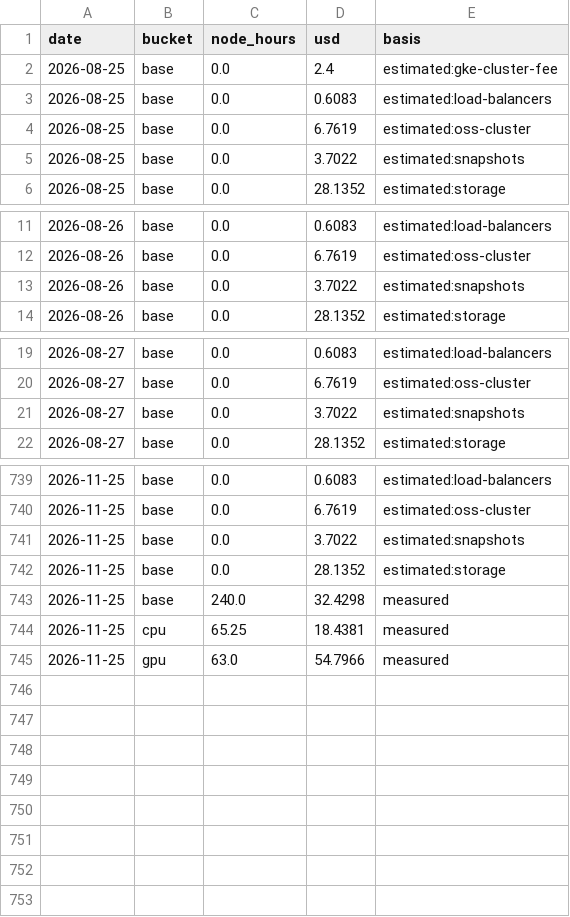
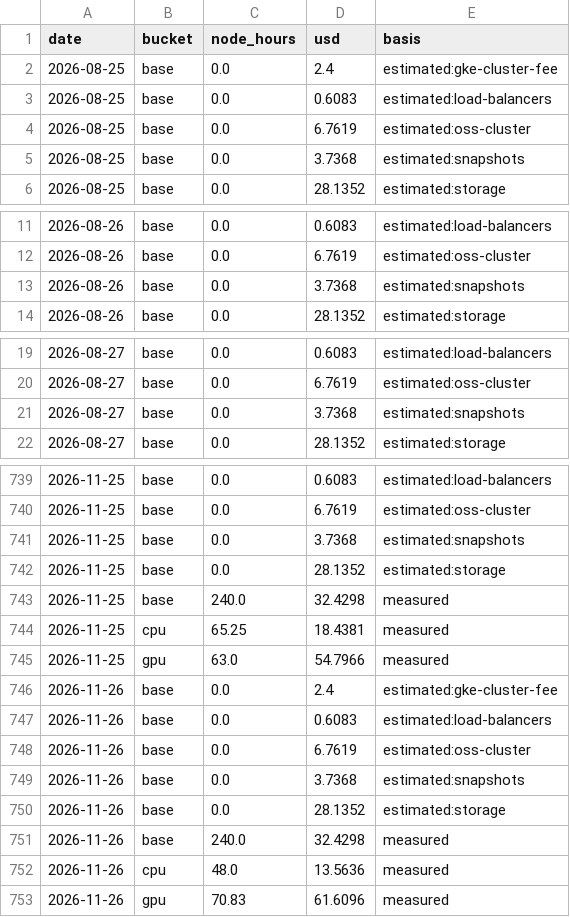
Before and after one commit to cloudbank-project/cloudbank-classroom-usage, a CSV file: data/daily_costs.csv, drawn as a sheet; only a part is shown, gaps mark what is left out; the diff covers the shown part only.

```diff
--- a/data/daily_costs.csv
+++ b/data/daily_costs.csv
@@ -4,3 +4,3 @@ date,bucket,node_hours,usd,basis
 2026-08-25,base,0.0,6.7619,estimated:oss-cluster
-2026-08-25,base,0.0,3.7022,estimated:snapshots
+2026-08-25,base,0.0,3.7368,estimated:snapshots
 2026-08-25,base,0.0,28.1352,estimated:storage
@@ -12,3 +12,3 @@ date,bucket,node_hours,usd,basis
 2026-08-26,base,0.0,6.7619,estimated:oss-cluster
-2026-08-26,base,0.0,3.7022,estimated:snapshots
+2026-08-26,base,0.0,3.7368,estimated:snapshots
 2026-08-26,base,0.0,28.1352,estimated:storage
@@ -20,3 +20,3 @@ date,bucket,node_hours,usd,basis
 2026-08-27,base,0.0,6.7619,estimated:oss-cluster
-2026-08-27,base,0.0,3.7022,estimated:snapshots
+2026-08-27,base,0.0,3.7368,estimated:snapshots
 2026-08-27,base,0.0,28.1352,estimated:storage
@@ -740,3 +740,3 @@ date,bucket,node_hours,usd,basis
 2026-11-25,base,0.0,6.7619,estimated:oss-cluster
-2026-11-25,base,0.0,3.7022,estimated:snapshots
+2026-11-25,base,0.0,3.7368,estimated:snapshots
 2026-11-25,base,0.0,28.1352,estimated:storage
@@ -745 +745,9 @@ date,bucket,node_hours,usd,basis
 2026-11-25,gpu,63.0,54.7966,measured
+2026-11-26,base,0.0,2.4,estimated:gke-cluster-fee
+2026-11-26,base,0.0,0.6083,estimated:load-balancers
+2026-11-26,base,0.0,6.7619,estimated:oss-cluster
+2026-11-26,base,0.0,3.7368,estimated:snapshots
+2026-11-26,base,0.0,28.1352,estimated:storage
+2026-11-26,base,240.0,32.4298,measured
+2026-11-26,cpu,48.0,13.5636,measured
+2026-11-26,gpu,70.83,61.6096,measured
```
Also changed, not shown: 89 edited cells elsewhere in this file, data/base_extras.csv, data/gpu_util.csv, 7 other files.
